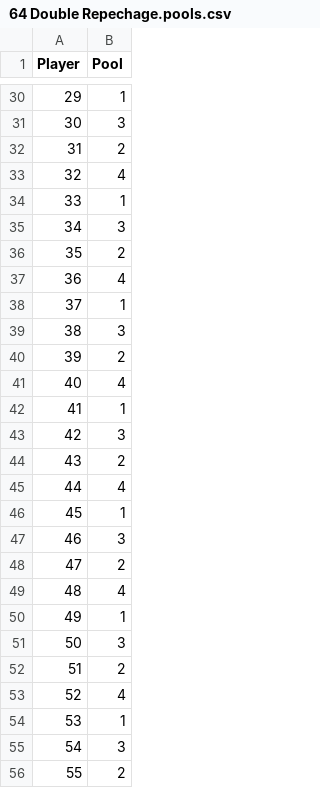
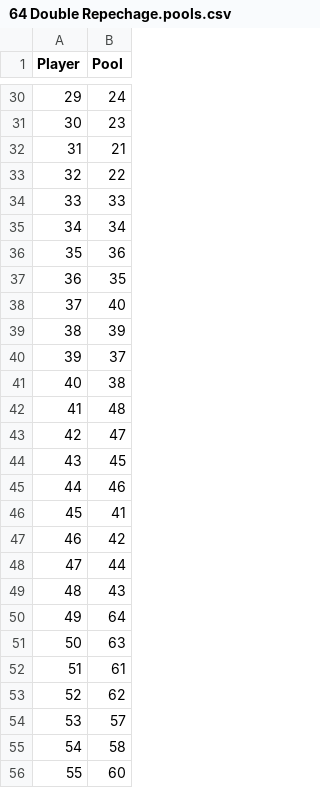
Before and after one commit to ammojamo/Judo-Event-Manager, a CSV file: resources/draw/64 Double Repechage.pools.csv, drawn as a sheet; only a part is shown, gaps mark what is left out; the diff covers the shown part only.

```diff
--- a/resources/draw/64 Double Repechage.pools.csv
+++ b/resources/draw/64 Double Repechage.pools.csv
@@ -30,27 +30,27 @@ Player,Pool
-29,1
-30,3
-31,2
-32,4
-33,1
-34,3
-35,2
-36,4
-37,1
-38,3
-39,2
-40,4
-41,1
-42,3
-43,2
-44,4
-45,1
-46,3
-47,2
-48,4
-49,1
-50,3
-51,2
-52,4
-53,1
-54,3
-55,2
+29,24
+30,23
+31,21
+32,22
+33,33
+34,34
+35,36
+36,35
+37,40
+38,39
+39,37
+40,38
+41,48
+42,47
+43,45
+44,46
+45,41
+46,42
+47,44
+48,43
+49,64
+50,63
+51,61
+52,62
+53,57
+54,58
+55,60
```
Also changed, not shown: 36 edited cells elsewhere in this file, resources/draw/16 Double Elimination.csv, resources/draw/16 Double Repechage.csv, 29 other files.
